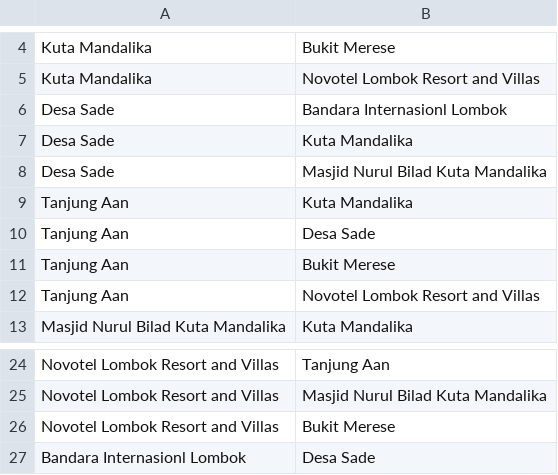
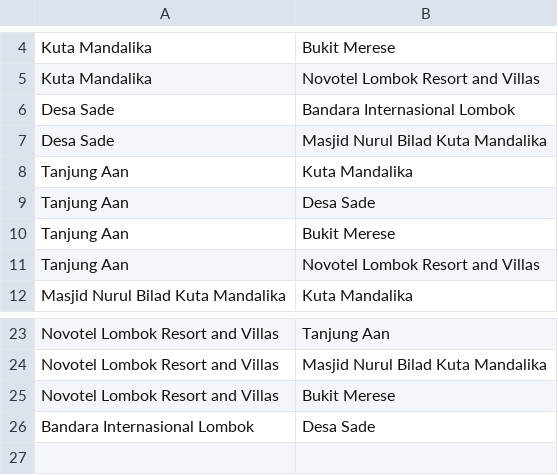
Before and after one commit to inasatira/ProjectAI, a CSV file: Rute.csv, drawn as a sheet; only a part is shown, gaps mark what is left out.

Commit message:
bil

```diff
--- a/Rute.csv
+++ b/Rute.csv
@@ -5,4 +5,3 @@ Kuta Mandalika,Bukit Merese
 Kuta Mandalika,Novotel Lombok Resort and Villas
-Desa Sade,Bandara Internasionl Lombok
-Desa Sade,Kuta Mandalika
+Desa Sade,Bandara Internasional Lombok
 Desa Sade,Masjid Nurul Bilad Kuta Mandalika
@@ -26,2 +25,2 @@ Novotel Lombok Resort and Villas,Masjid Nurul Bilad Kuta Mandalika
 Novotel Lombok Resort and Villas,Bukit Merese
-Bandara Internasionl Lombok, Desa Sade
+Bandara Internasional Lombok, Desa Sade
```
